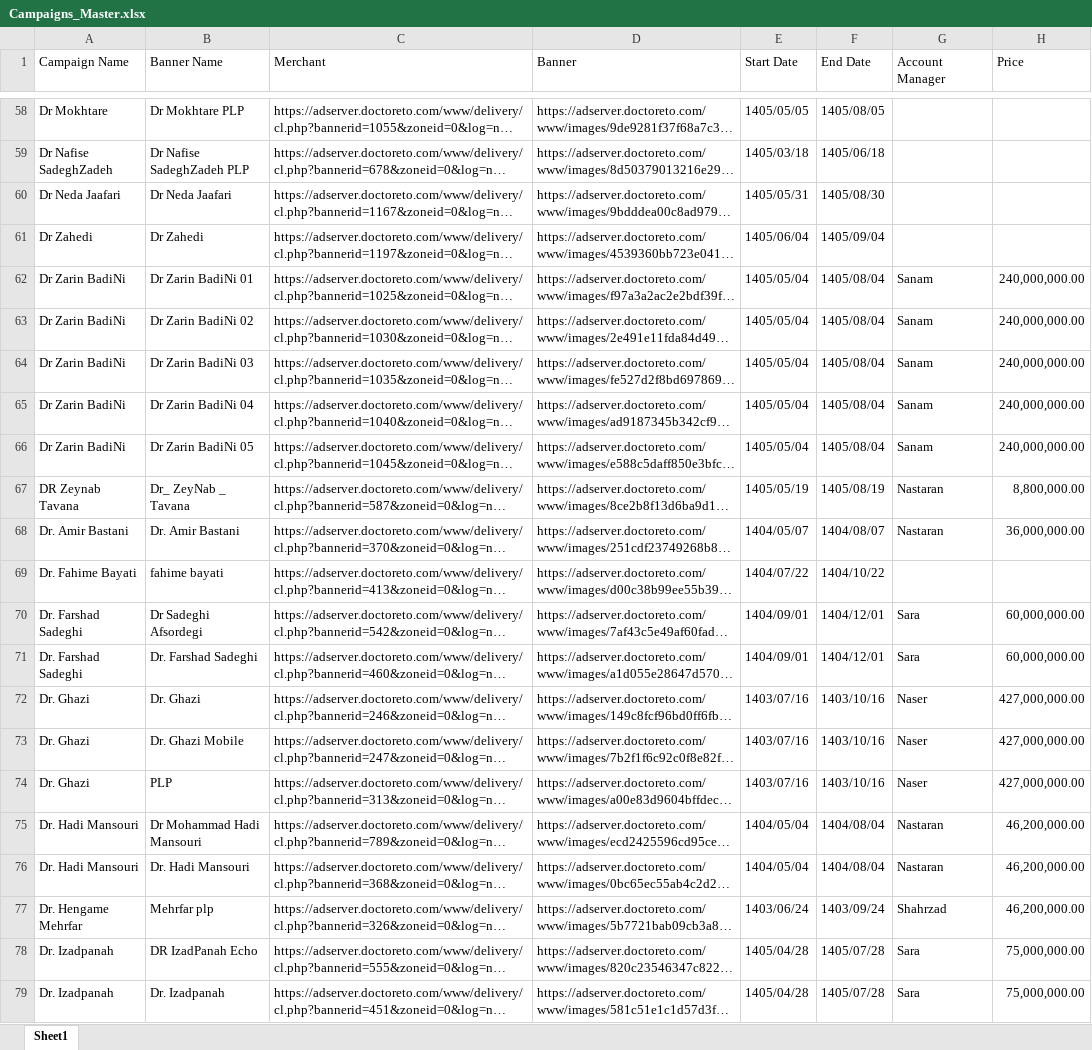
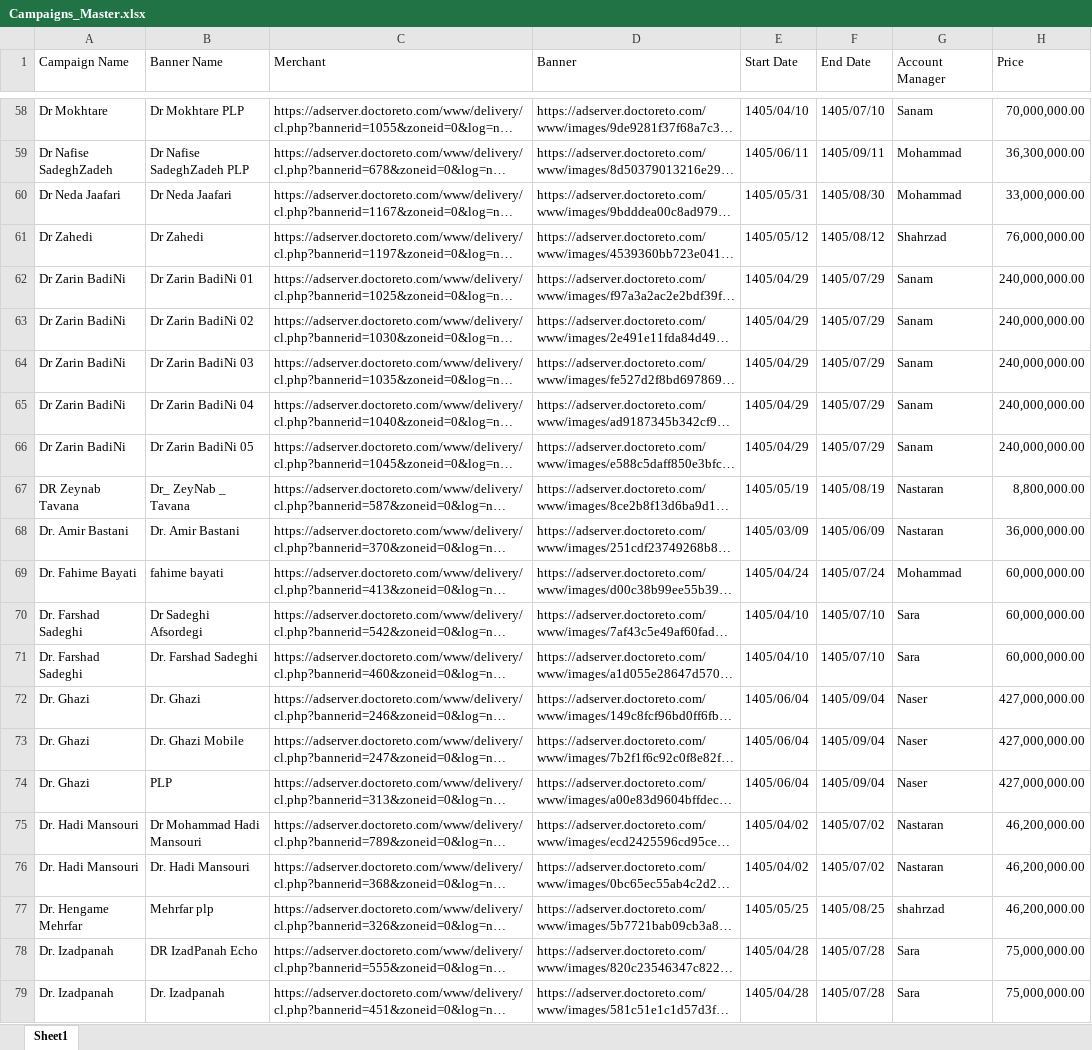
Before and after one commit to siava-sh/BannerMonitor, an Excel workbook: Campaigns_Master.xlsx, sheet Sheet1, drawn as a sheet; only a part is shown, gaps mark what is left out; long unchanged cells end in …; values as stored, in another font and other column widths than the file's, no borders; the diff covers the shown part only; the diff names each change by its address in the sheet, - before the commit and + after, or states it on an @@ line.

```diff
--- a/Campaigns_Master.xlsx (sheet Sheet1)
+++ b/Campaigns_Master.xlsx (sheet Sheet1)
-E58 (Start Date): 1405/05/05
+E58 (Start Date): 1405/04/10
-F58 (End Date): 1405/08/05
+F58 (End Date): 1405/07/10
-G58 (Account Manager): (empty)
+G58 (Account Manager): Sanam
-H58 (Price): (empty)
+H58 (Price): 70,000,000.00
-E59 (Start Date): 1405/03/18
+E59 (Start Date): 1405/06/11
-F59 (End Date): 1405/06/18
+F59 (End Date): 1405/09/11
-G59:G60 (Account Manager): (empty)
+G59:G60 (Account Manager): Mohammad
-H59 (Price): (empty)
+H59 (Price): 36,300,000.00
-H60 (Price): (empty)
+H60 (Price): 33,000,000.00
-E61 (Start Date): 1405/06/04
+E61 (Start Date): 1405/05/12
-F61 (End Date): 1405/09/04
+F61 (End Date): 1405/08/12
-G61 (Account Manager): (empty)
+G61 (Account Manager): Shahrzad
-H61 (Price): (empty)
+H61 (Price): 76,000,000.00
-E62:E66 (Start Date): 1405/05/04
+E62:E66 (Start Date): 1405/04/29
-F62:F66 (End Date): 1405/08/04
+F62:F66 (End Date): 1405/07/29
-E68 (Start Date): 1404/05/07
+E68 (Start Date): 1405/03/09
-F68 (End Date): 1404/08/07
+F68 (End Date): 1405/06/09
-E69 (Start Date): 1404/07/22
+E69 (Start Date): 1405/04/24
-F69 (End Date): 1404/10/22
+F69 (End Date): 1405/07/24
-G69 (Account Manager): (empty)
+G69 (Account Manager): Mohammad
-H69 (Price): (empty)
+H69 (Price): 60,000,000.00
-E70:E71 (Start Date): 1404/09/01
+E70:E71 (Start Date): 1405/04/10
-F70:F71 (End Date): 1404/12/01
+F70:F71 (End Date): 1405/07/10
-E72:E74 (Start Date): 1403/07/16
+E72:E74 (Start Date): 1405/06/04
-F72:F74 (End Date): 1403/10/16
+F72:F74 (End Date): 1405/09/04
-E75:E76 (Start Date): 1404/05/04
+E75:E76 (Start Date): 1405/04/02
-F75:F76 (End Date): 1404/08/04
+F75:F76 (End Date): 1405/07/02
-E77 (Start Date): 1403/06/24
+E77 (Start Date): 1405/05/25
-F77 (End Date): 1403/09/24
+F77 (End Date): 1405/08/25
-G77 (Account Manager): Shahrzad
+G77 (Account Manager): shahrzad
```
Also changed, not shown: 439 edited cells elsewhere in this sheet, formulas that keep their value, Archive/Book1.xlsx, Archive/Campaigns_Master-18-06-405.xlsx, 1 other file.
